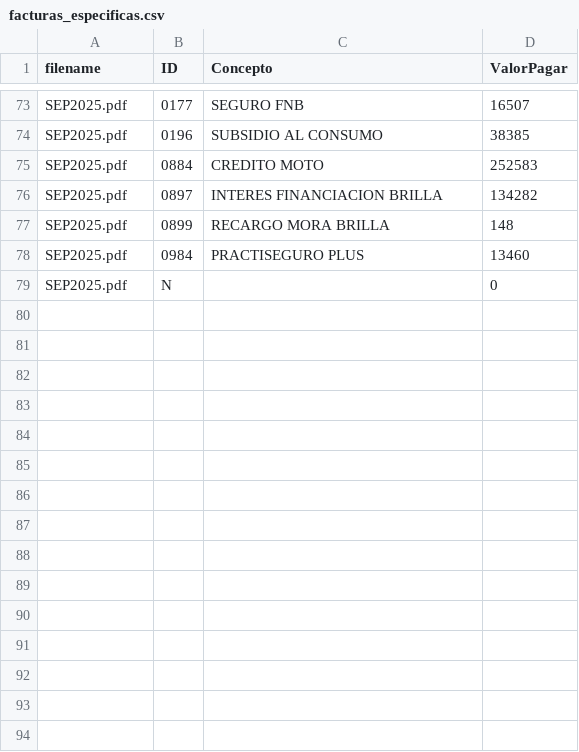
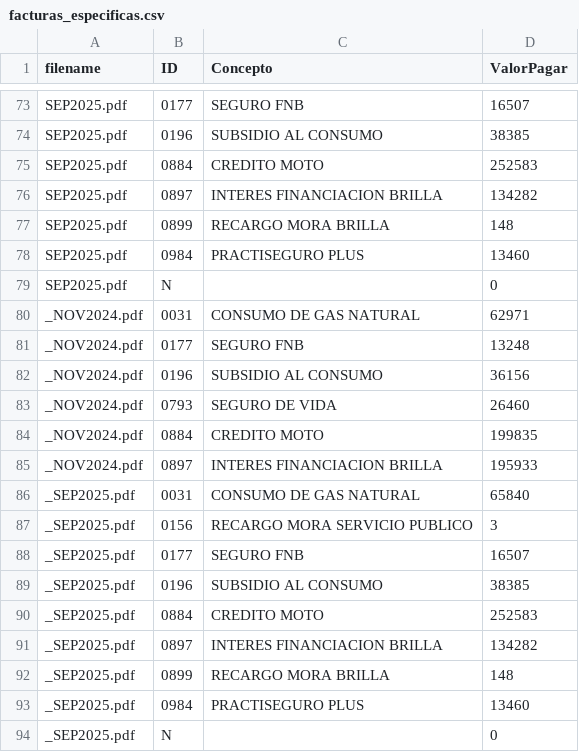
Before and after one commit to RodMez/ETL_FACTURAS, a CSV file: Facturas/facturas_especificas.csv, drawn as a sheet; only a part is shown, gaps mark what is left out.

Commit message:
Para las nuevas Facturas, se agregan a la carpeta Facturas y se leen en automatico los datos y se guardan en el csv, se omiten las facturas ya Procesadas

```diff
--- a/Facturas/facturas_especificas.csv
+++ b/Facturas/facturas_especificas.csv
@@ -79 +79,16 @@ SEP2025.pdf,0984,PRACTISEGURO PLUS,13460
 SEP2025.pdf,N,,0
+_NOV2024.pdf,0031,CONSUMO DE GAS NATURAL,62971
+_NOV2024.pdf,0177,SEGURO FNB,13248
+_NOV2024.pdf,0196,SUBSIDIO AL CONSUMO,36156
+_NOV2024.pdf,0793,SEGURO DE VIDA,26460
+_NOV2024.pdf,0884,CREDITO MOTO,199835
+_NOV2024.pdf,0897,INTERES FINANCIACION BRILLA,195933
+_SEP2025.pdf,0031,CONSUMO DE GAS NATURAL,65840
+_SEP2025.pdf,0156,RECARGO MORA SERVICIO PUBLICO,3
+_SEP2025.pdf,0177,SEGURO FNB,16507
+_SEP2025.pdf,0196,SUBSIDIO AL CONSUMO,38385
+_SEP2025.pdf,0884,CREDITO MOTO,252583
+_SEP2025.pdf,0897,INTERES FINANCIACION BRILLA,134282
+_SEP2025.pdf,0899,RECARGO MORA BRILLA,148
+_SEP2025.pdf,0984,PRACTISEGURO PLUS,13460
+_SEP2025.pdf,N,,0
```
Also changed, not shown: Facturas/facturas.csv, Prueba/facturas.csv, 6 other files.
